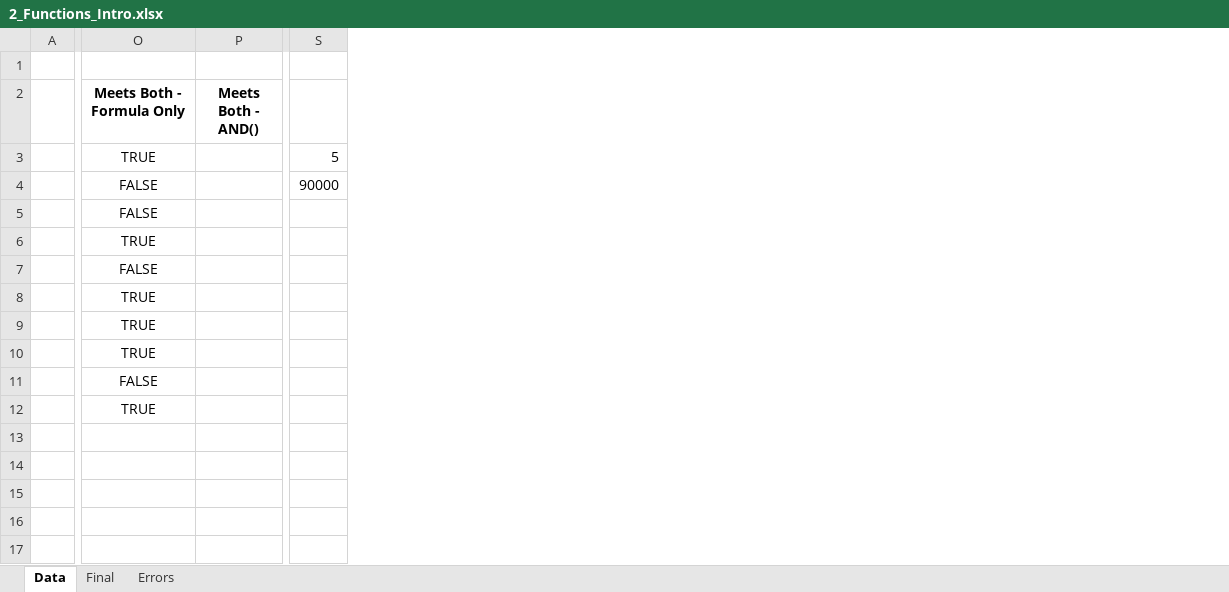
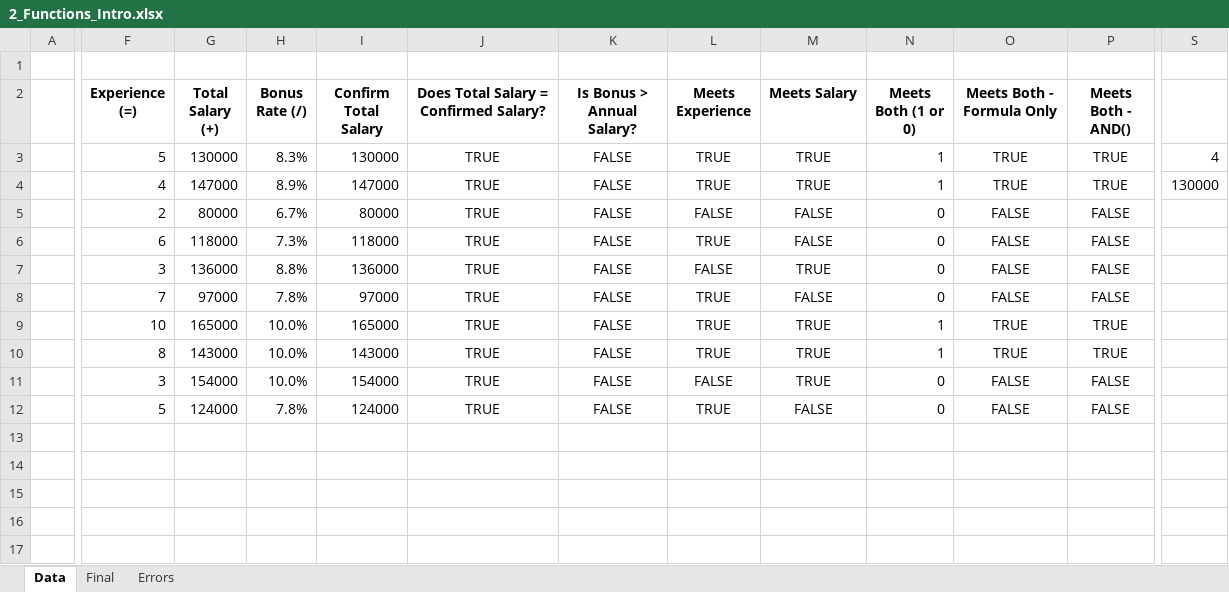
Before and after one commit to OkokoJnr/excel_data_analytics_project, an Excel workbook: 0_Resources/Problems/2_Formulas_Functions/2_Functions_Intro.xlsx, sheet Data, drawn as a sheet; only a part is shown, gaps mark what is left out; values as stored, in another font and other column widths than the file's, no borders; removed rows and columns are numbered as before the commit, all else as after; rows hold the shown columns only; the diff names each change by its address in the sheet, - before the commit and + after, or states it on an @@ line.

```diff
--- a/0_Resources/Problems/2_Formulas_Functions/2_Functions_Intro.xlsx (sheet Data)
+++ b/0_Resources/Problems/2_Formulas_Functions/2_Functions_Intro.xlsx (sheet Data)
@@ column F (Experience (=)) unhidden, rows 3-12: 5 | 4 | 2 | 6 | 3 | 7 | 10 | 8 | 3 | 5 @@
@@ column G (Total Salary (+)) unhidden, rows 3-12: 130000 | 147000 | 80000 | 118000 | 136000 | 97000 | 165000 | 143000 | 154000 | 124000 @@
@@ column H (Bonus Rate (/)) unhidden, rows 3-12: 8.3% | 8.9% | 6.7% | 7.3% | 8.8% | 7.8% | 10.0% | 10.0% | 10.0% | 7.8% @@
@@ column I (Confirm Total Salary) unhidden, rows 3-12: 130000 | 147000 | 80000 | 118000 | 136000 | 97000 | 165000 | 143000 | 154000 | 124000 @@
@@ column J unhidden, rows 2-12: Does Total Salary = Confirmed Salary? | TRUE | TRUE | TRUE | TRUE | TRUE | TRUE | TRUE | TRUE | TRUE | TRUE @@
@@ column K (Is Bonus > Annual Salary?) unhidden, rows 3-12: all FALSE @@
@@ column L (Meets Experience) unhidden, rows 3-12: TRUE | TRUE | FALSE | TRUE | FALSE | TRUE | TRUE | TRUE | FALSE | TRUE @@
@@ column M (Meets Salary) unhidden, rows 3-12: TRUE | TRUE | FALSE | FALSE | TRUE | FALSE | TRUE | TRUE | TRUE | FALSE @@
@@ column N (Meets Both (1 or 0)) unhidden, rows 3-12: 1 | 1 | 0 | 0 | 0 | 0 | 1 | 1 | 0 | 0 @@
-column S, rows 3-4: 5 | 90000
+column S, rows 3-4: 4 | 130000
-P3:P4 (Meets Both - AND()): (empty)
+P3:P4 (Meets Both - AND()): TRUE
-O4 (Meets Both - Formula Only): FALSE
+O4 (Meets Both - Formula Only): TRUE
-P5:P8 (Meets Both - AND()): (empty)
+P5:P8 (Meets Both - AND()): FALSE
-O6 (Meets Both - Formula Only): TRUE
+O6 (Meets Both - Formula Only): FALSE
-O8 (Meets Both - Formula Only): TRUE
+O8 (Meets Both - Formula Only): FALSE
-P9:P10 (Meets Both - AND()): (empty)
+P9:P10 (Meets Both - AND()): TRUE
-P11:P12 (Meets Both - AND()): (empty)
+P11:P12 (Meets Both - AND()): FALSE
-O12 (Meets Both - Formula Only): TRUE
+O12 (Meets Both - Formula Only): FALSE
-row 13: (empty)
-row 14: (empty)
-row 15: (empty)
-row 16: (empty)
-row 17: (empty)
+row 13: (empty)
+row 14: (empty)
+row 15: (empty)
+row 16: (empty)
+row 17: (empty)
```
Also changed, not shown: hidden cells, 0_Resources/Problems/2_Formulas_Functions/1_Formulas_Intro.xlsx, 0_Resources/Problems/2_Formulas_Functions/3_Logical_Functions.xlsx.
